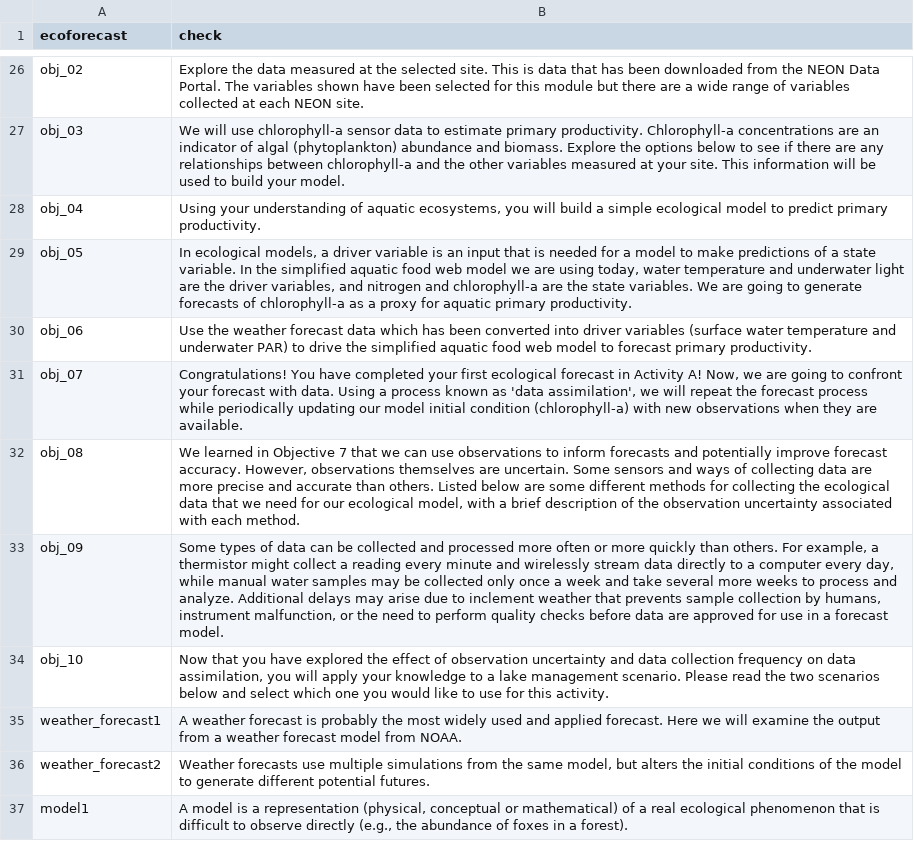
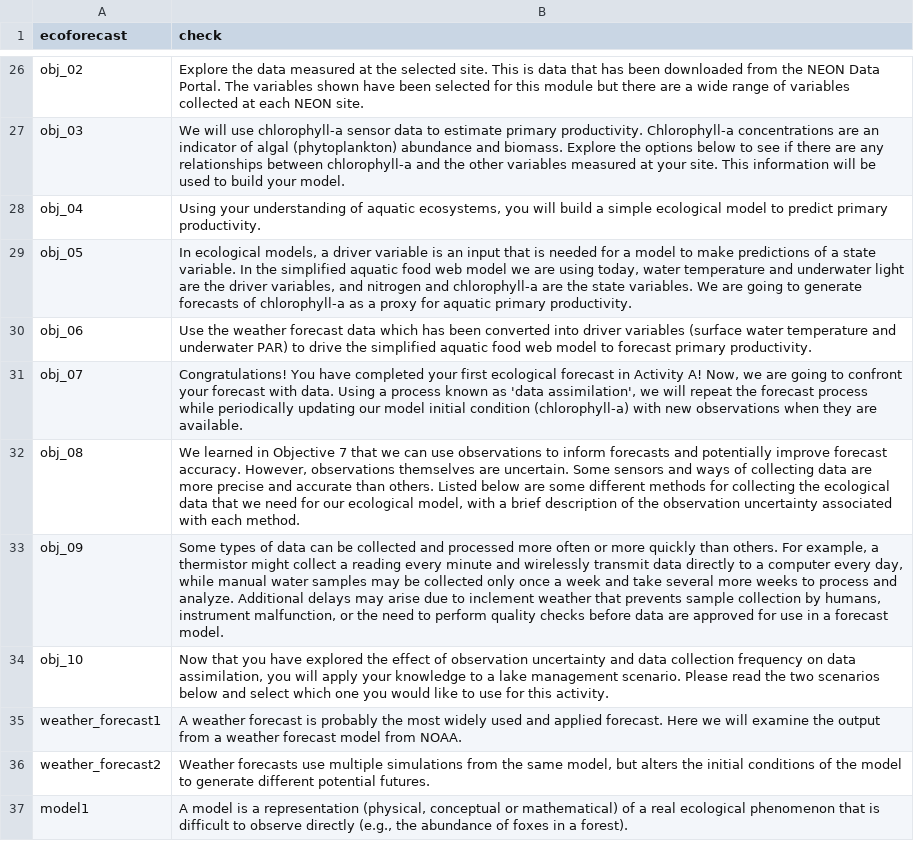
Before and after one commit to MacrosystemsEDDIE/module7, a CSV file: app/data/module_text.csv, drawn as a sheet; only a part is shown, gaps mark what is left out.

```diff
--- a/app/data/module_text.csv
+++ b/app/data/module_text.csv
@@ -32,3 +32,3 @@ obj_07,"Congratulations! You have completed your first ecological forecast in Ac
 obj_08,"We learned in Objective 7 that we can use observations to inform forecasts and potentially improve forecast accuracy. However, observations themselves are uncertain. Some sensors and ways of collecting data are more precise and accurate than others. Listed below are some different methods for collecting the ecological data that we need for our ecological model, with a brief description of the observation uncertainty associated with each method."
-obj_09,"Some types of data can be collected and processed more often or more quickly than others. For example, a thermistor might collect a reading every minute and wirelessly stream data directly to a computer every day, while manual water samples may be collected only once a week and take several more weeks to process and analyze. Additional delays may arise due to inclement weather that prevents sample collection by humans, instrument malfunction, or the need to perform quality checks before data are approved for use in a forecast model."
+obj_09,"Some types of data can be collected and processed more often or more quickly than others. For example, a thermistor might collect a reading every minute and wirelessly transmit data directly to a computer every day, while manual water samples may be collected only once a week and take several more weeks to process and analyze. Additional delays may arise due to inclement weather that prevents sample collection by humans, instrument malfunction, or the need to perform quality checks before data are approved for use in a forecast model."
 obj_10,"Now that you have explored the effect of observation uncertainty and data collection frequency on data assimilation, you will apply your knowledge to a lake management scenario. Please read the two scenarios below and select which one you would like to use for this activity."
```
Also changed, not shown: app/data/student_questions.csv, 2 other files.
